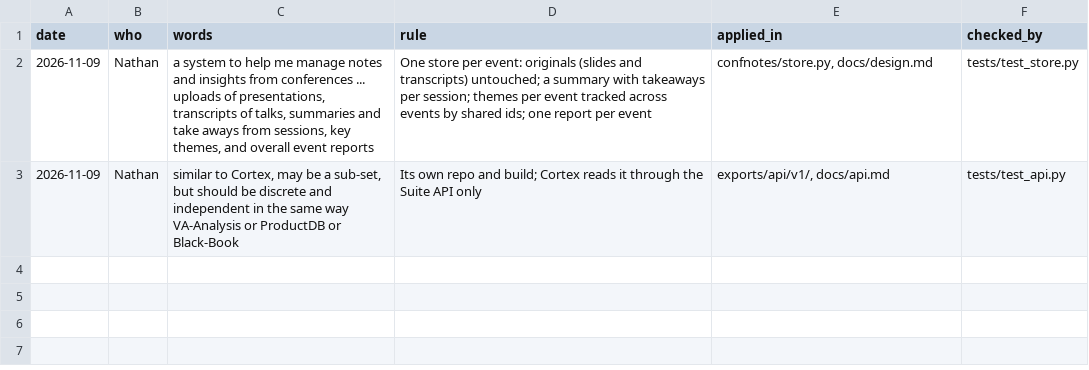
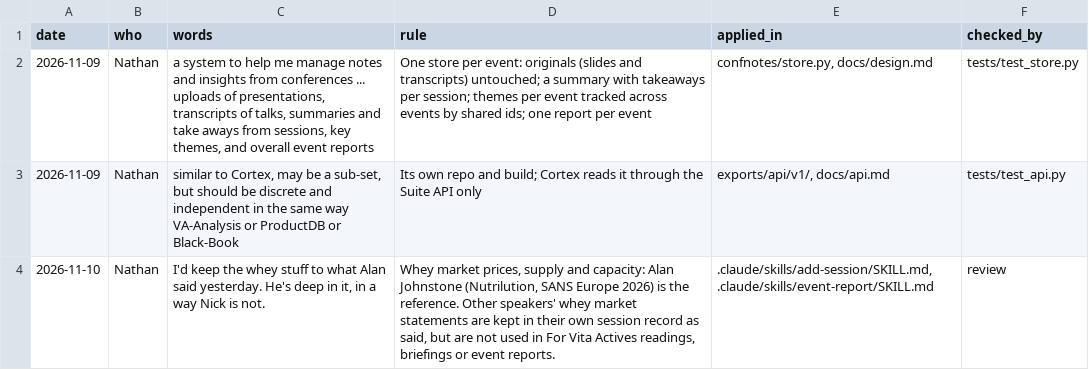
Before and after one commit to nathangray-max/Event-Notebook, a CSV file: docs/decisions.csv, drawn as a sheet; the diff names each change by its address in the sheet, - before the commit and + after, or states it on an @@ line.

```diff
--- a/docs/decisions.csv
+++ b/docs/decisions.csv
+row 4: 2026-11-10 | Nathan | I'd keep the whey stuff to what Alan said yesterday. He's deep in it, in a way Nick is not. | Whey market prices, supply and capacity: Alan Johnstone (Nutrilution, SANS Europe 2026) is the reference. Other speakers' whey market statements are kept in their own session record as said, but are not used in For Vita Actives readings, briefings or event reports. | .claude/skills/add-session/SKILL.md, .claude/skills/event-report/SKILL.md | review
```
Also changed, not shown: 3 other files.
